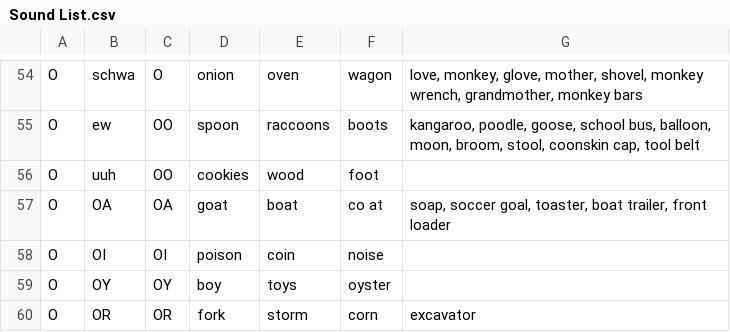
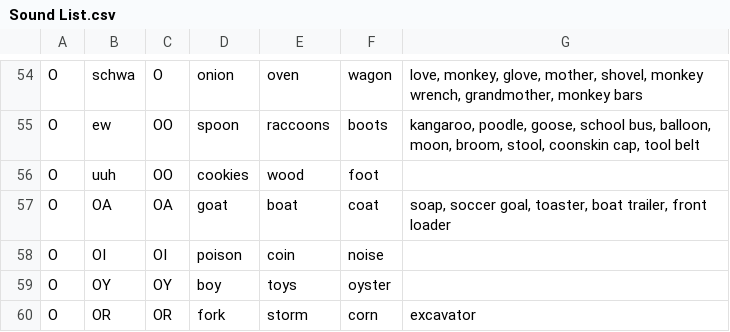
Before and after one commit to calda/Brainy-Phonics, a CSV file: Phonics/Content Model/CSVs/Sound List.csv, drawn as a sheet; only a part is shown, gaps mark what is left out.

```diff
--- a/Phonics/Content Model/CSVs/Sound List.csv
+++ b/Phonics/Content Model/CSVs/Sound List.csv
@@ -56,3 +56,3 @@ O,ew,OO,spoon,raccoons,boots,"kangaroo, poodle, goose, school bus, balloon, moon
 O,uuh,OO,cookies,wood,foot,
-O,OA,OA,goat,boat,co at,"soap, soccer goal, toaster, boat trailer, front loader"
+O,OA,OA,goat,boat,coat,"soap, soccer goal, toaster, boat trailer, front loader"
 O,OI,OI,poison,coin,noise,
```
Also changed, not shown: 19 other files.
